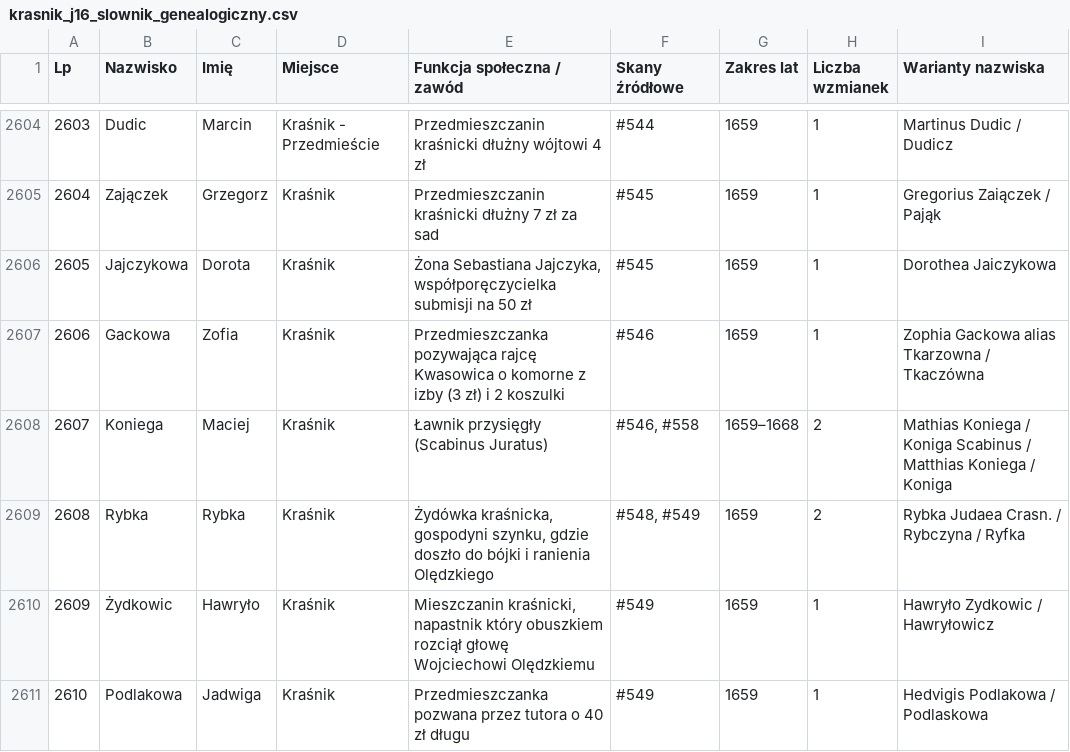
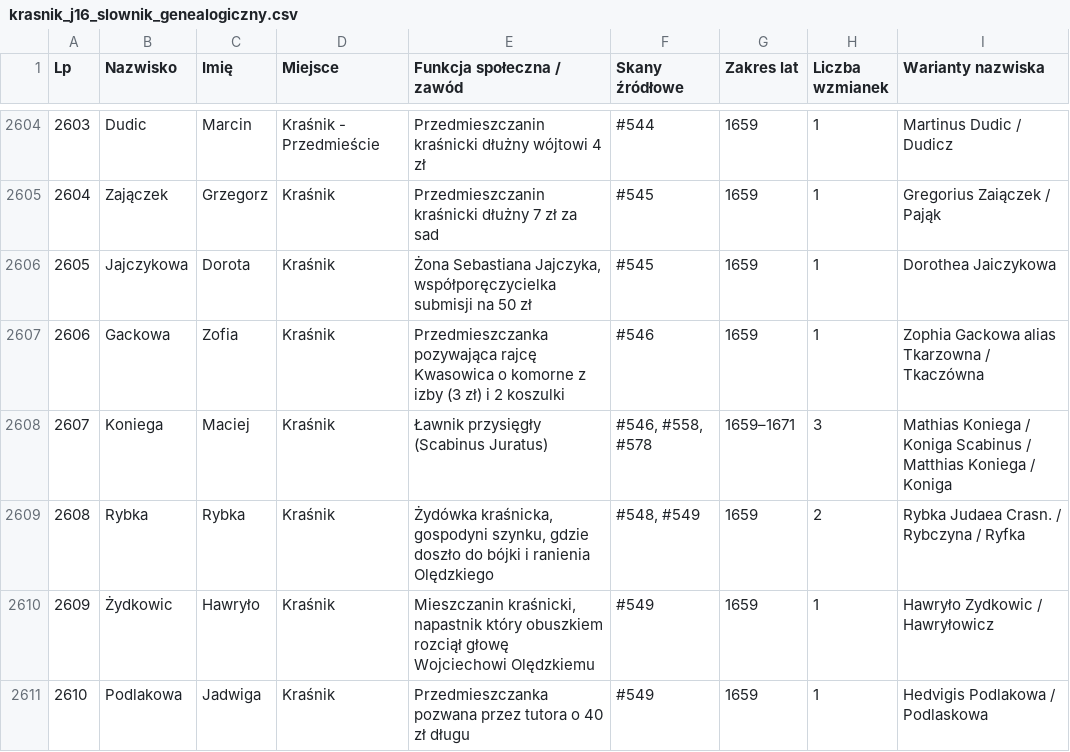
Before and after one commit to Uriel9191/Gen, a CSV file: krasnik_j16_slownik_genealogiczny.csv, drawn as a sheet; only a part is shown, gaps mark what is left out; the diff covers the shown part only.

Commit message:
feat(j16): Transza 33 (skany 576-600) - Rozdział XXIV, Karty 69-72, 600 skanów

```diff
--- a/krasnik_j16_slownik_genealogiczny.csv
+++ b/krasnik_j16_slownik_genealogiczny.csv
@@ -2607,3 +2607,3 @@
 2606;Gackowa;Zofia;Kraśnik;Przedmieszczanka pozywająca rajcę Kwasowica o komorne z izby (3 zł) i 2 koszulki;#546;1659;1;Zophia Gackowa alias Tkarzowna / Tkaczówna
-2607;Koniega;Maciej;Kraśnik;Ławnik przysięgły (Scabinus Juratus);#546, #558;1659–1668;2;Mathias Koniega / Koniga Scabinus / Matthias Koniega / Koniga
+2607;Koniega;Maciej;Kraśnik;Ławnik przysięgły (Scabinus Juratus);#546, #558, #578;1659–1671;3;Mathias Koniega / Koniga Scabinus / Matthias Koniega / Koniga
 2608;Rybka;Rybka;Kraśnik;Żydówka kraśnicka, gospodyni szynku, gdzie doszło do bójki i ranienia Olędzkiego;#548, #549;1659;2;Rybka Judaea Crasn. / Rybczyna / Ryfka
```
Also changed, not shown: 15 added rows and 57 edited cells elsewhere in this file, 2 other files.
